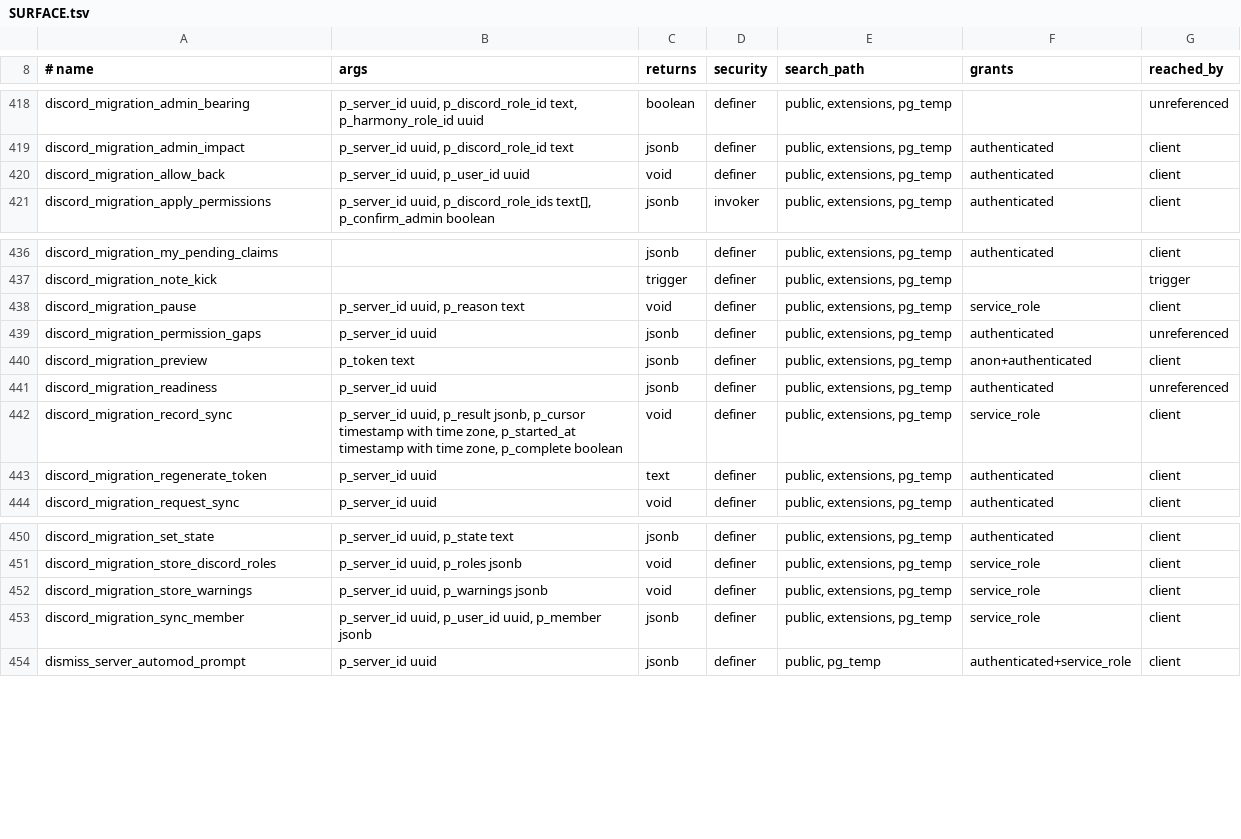
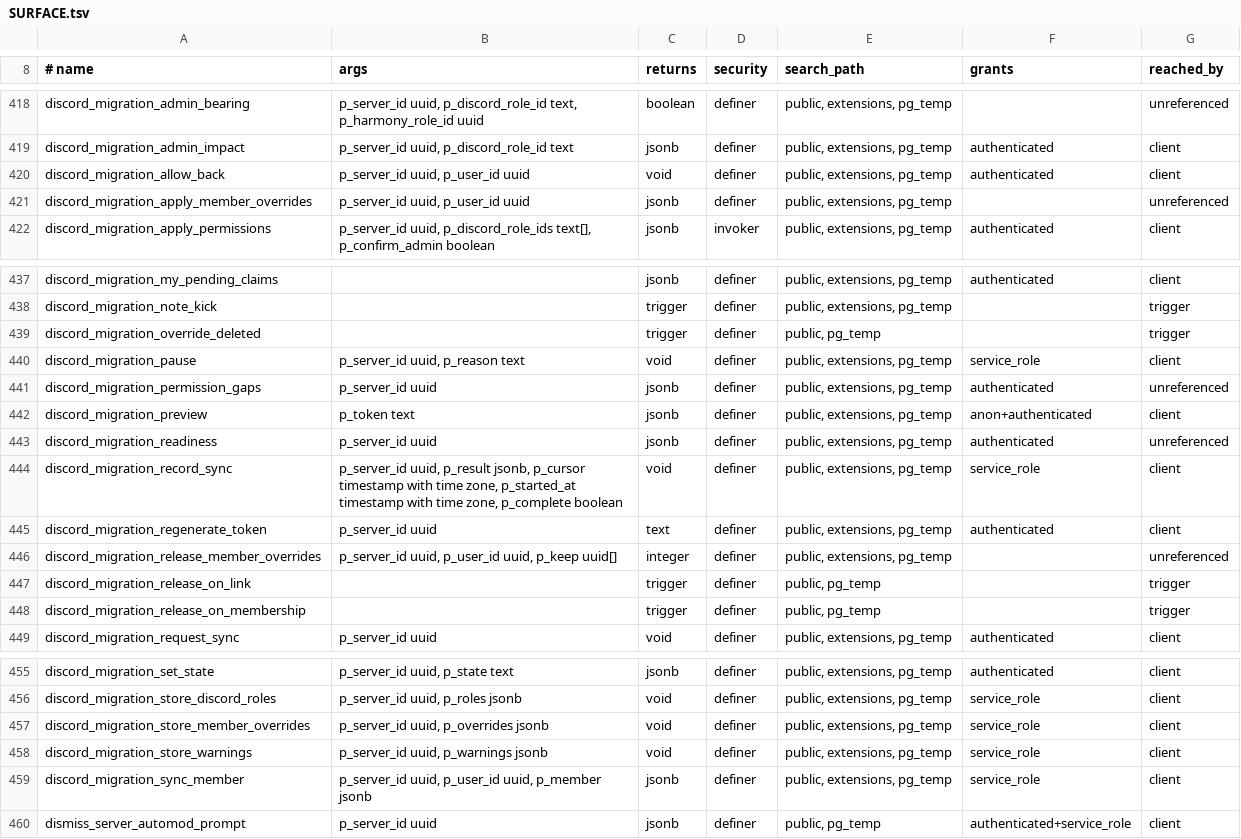
Before and after one commit to WWPOL/brapmony, a TSV file: db_schema/SURFACE.tsv, drawn as a sheet; only a part is shown, gaps mark what is left out.

```diff
--- a/db_schema/SURFACE.tsv
+++ b/db_schema/SURFACE.tsv
@@ -420,2 +420,3 @@ discord_migration_admin_impact	p_server_id uuid, p_discord_role_id text	jsonb	de
 discord_migration_allow_back	p_server_id uuid, p_user_id uuid	void	definer	public, extensions, pg_temp	authenticated	client
+discord_migration_apply_member_overrides	p_server_id uuid, p_user_id uuid	jsonb	definer	public, extensions, pg_temp		unreferenced
 discord_migration_apply_permissions	p_server_id uuid, p_discord_role_ids text[], p_confirm_admin boolean	jsonb	invoker	public, extensions, pg_temp	authenticated	client
@@ -437,2 +438,3 @@ discord_migration_my_pending_claims		jsonb	definer	public, extensions, pg_temp	a
 discord_migration_note_kick		trigger	definer	public, extensions, pg_temp		trigger
+discord_migration_override_deleted		trigger	definer	public, pg_temp		trigger
 discord_migration_pause	p_server_id uuid, p_reason text	void	definer	public, extensions, pg_temp	service_role	client
@@ -443,2 +445,5 @@ discord_migration_record_sync	p_server_id uuid, p_result jsonb, p_cursor timesta
 discord_migration_regenerate_token	p_server_id uuid	text	definer	public, extensions, pg_temp	authenticated	client
+discord_migration_release_member_overrides	p_server_id uuid, p_user_id uuid, p_keep uuid[]	integer	definer	public, extensions, pg_temp		unreferenced
+discord_migration_release_on_link		trigger	definer	public, pg_temp		trigger
+discord_migration_release_on_membership		trigger	definer	public, pg_temp		trigger
 discord_migration_request_sync	p_server_id uuid	void	definer	public, extensions, pg_temp	authenticated	client
@@ -451,2 +456,3 @@ discord_migration_set_state	p_server_id uuid, p_state text	jsonb	definer	public,
 discord_migration_store_discord_roles	p_server_id uuid, p_roles jsonb	void	definer	public, extensions, pg_temp	service_role	client
+discord_migration_store_member_overrides	p_server_id uuid, p_overrides jsonb	void	definer	public, extensions, pg_temp	service_role	client
 discord_migration_store_warnings	p_server_id uuid, p_warnings jsonb	void	definer	public, extensions, pg_temp	service_role	client
```
Also changed, not shown: db_schema/REACHABILITY.tsv, 48 other files.
